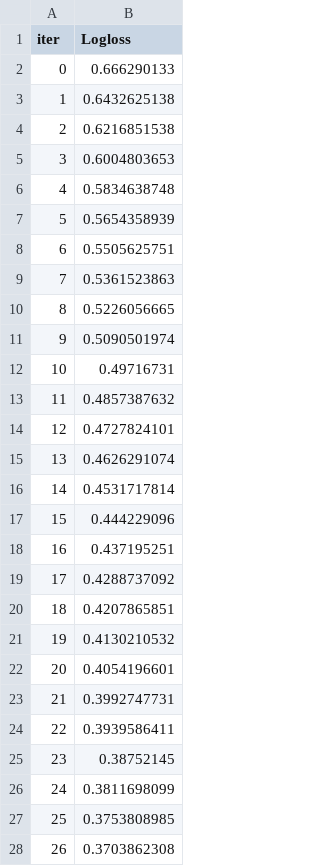
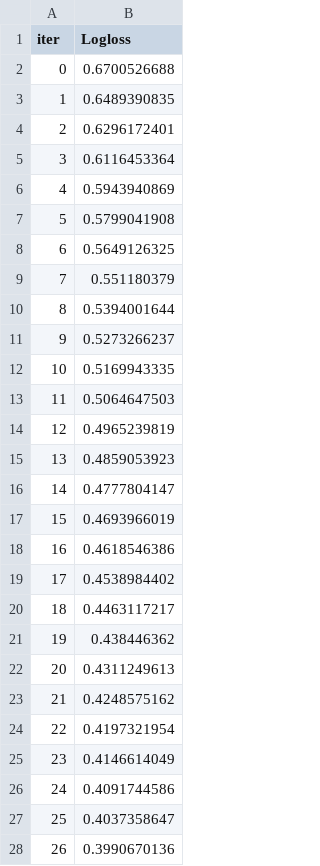
Before and after one commit to lukaske/mafijski-praktikum, a TSV file: MFPR/12_mlearn/catboost_info/learn_error.tsv, drawn as a sheet; only a part is shown; the diff covers the shown part only.

```diff
--- a/MFPR/12_mlearn/catboost_info/learn_error.tsv
+++ b/MFPR/12_mlearn/catboost_info/learn_error.tsv
@@ -1,28 +1,28 @@
 iter	Logloss
-0	0.666290133
-1	0.6432625138
-2	0.6216851538
-3	0.6004803653
-4	0.5834638748
-5	0.5654358939
-6	0.5505625751
-7	0.5361523863
-8	0.5226056665
-9	0.5090501974
-10	0.49716731
-11	0.4857387632
-12	0.4727824101
-13	0.4626291074
-14	0.4531717814
-15	0.444229096
-16	0.437195251
-17	0.4288737092
-18	0.4207865851
-19	0.4130210532
-20	0.4054196601
-21	0.3992747731
-22	0.3939586411
-23	0.38752145
-24	0.3811698099
-25	0.3753808985
-26	0.3703862308
+0	0.6700526688
+1	0.6489390835
+2	0.6296172401
+3	0.6116453364
+4	0.5943940869
+5	0.5799041908
+6	0.5649126325
+7	0.551180379
+8	0.5394001644
+9	0.5273266237
+10	0.5169943335
+11	0.5064647503
+12	0.4965239819
+13	0.4859053923
+14	0.4777804147
+15	0.4693966019
+16	0.4618546386
+17	0.4538984402
+18	0.4463117217
+19	0.438446362
+20	0.4311249613
+21	0.4248575162
+22	0.4197321954
+23	0.4146614049
+24	0.4091744586
+25	0.4037358647
+26	0.3990670136
```
Also changed, not shown: 73 edited cells elsewhere in this file, MFPR/12_mlearn/catboost_info/time_left.tsv, 4 other files.
